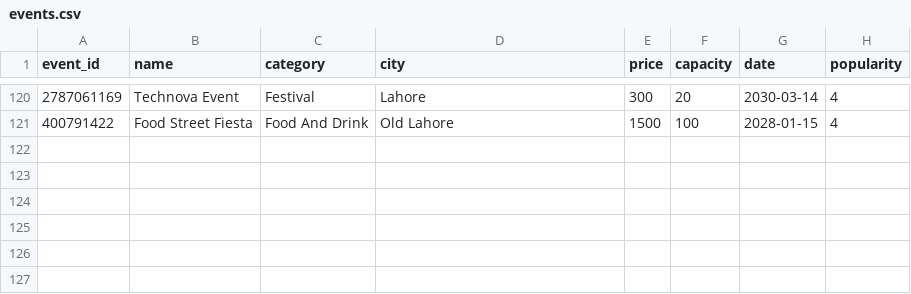
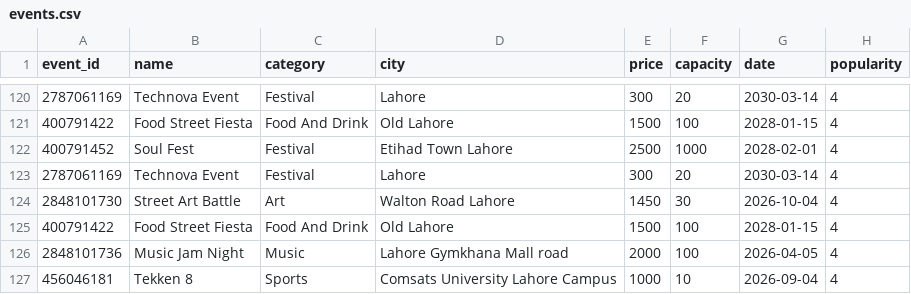
Before and after one commit to Saadcui/BlockTix, a CSV file: ml/events.csv, drawn as a sheet; only a part is shown, gaps mark what is left out; the diff names each change by its address in the sheet, - before the commit and + after, or states it on an @@ line.

```diff
--- a/ml/events.csv
+++ b/ml/events.csv
+row 122: 400791452 | Soul Fest | Festival | Etihad Town Lahore | 2500 | 1000 | 2028-02-01 | 4
+row 123: 2787061169 | Technova Event | Festival | Lahore | 300 | 20 | 2030-03-14 | 4
+row 124: 2848101730 | Street Art Battle | Art | Walton Road Lahore | 1450 | 30 | 2026-10-04 | 4
+row 125: 400791422 | Food Street Fiesta | Food And Drink | Old Lahore | 1500 | 100 | 2028-01-15 | 4
+row 126: 2848101736 | Music Jam Night | Music | Lahore Gymkhana Mall road | 2000 | 100 | 2026-04-05 | 4
+row 127: 456046181 | Tekken 8 | Sports | Comsats University Lahore Campus | 1000 | 10 | 2026-09-04 | 4
```
Also changed, not shown: ml/users.csv, 34 other files.
